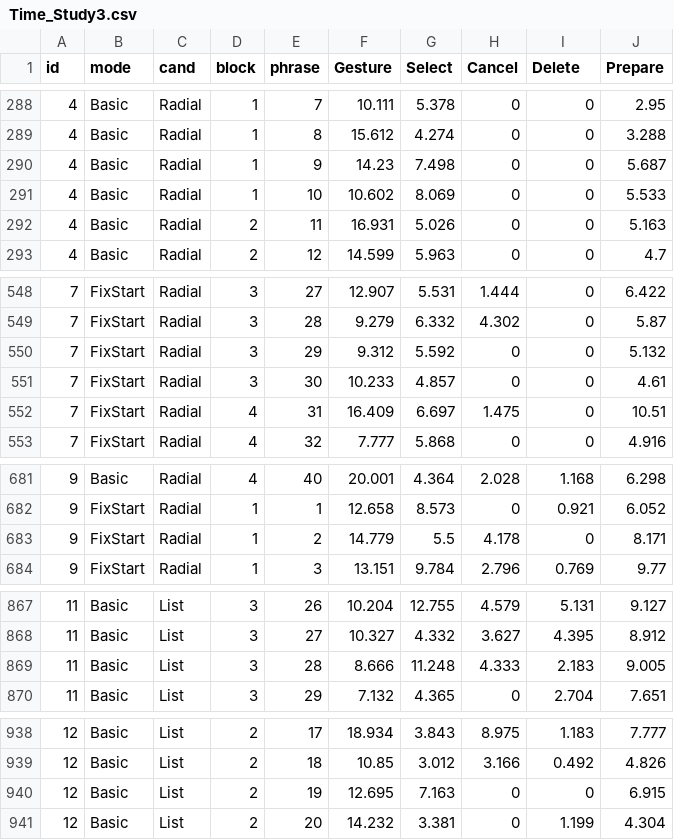
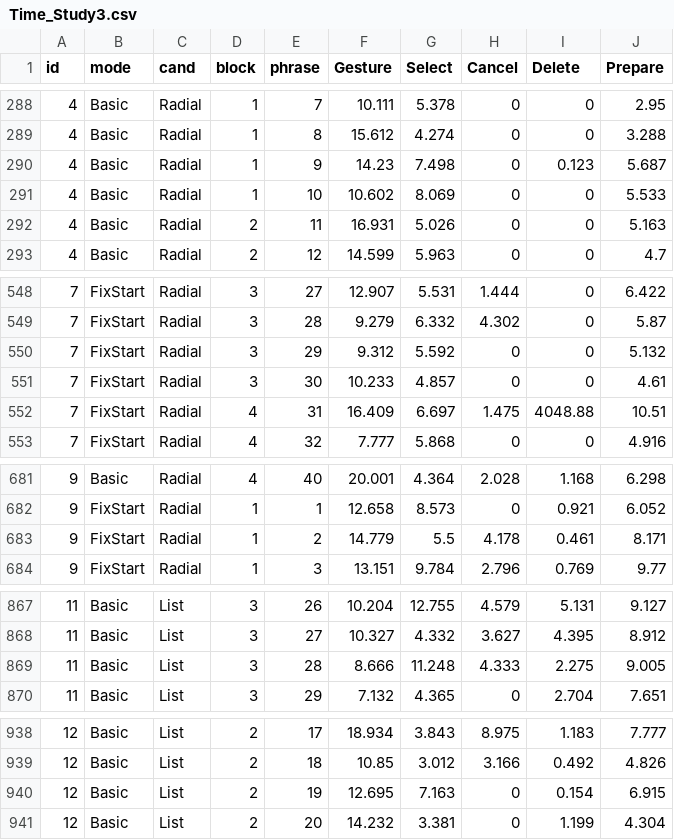
Before and after one commit to coolyangzc/IndirectGestureKeyboard_UserStudy, a CSV file: Study5/res/Time_Study3.csv, drawn as a sheet; only a part is shown, gaps mark what is left out.

```diff
--- a/Study5/res/Time_Study3.csv
+++ b/Study5/res/Time_Study3.csv
@@ -289,3 +289,3 @@ id,mode,cand,block,phrase,Gesture,Select,Cancel,Delete,Prepare
 4,Basic,Radial,1,8,15.612,4.274,0,0,3.288
-4,Basic,Radial,1,9,14.23,7.498,0,0,5.687
+4,Basic,Radial,1,9,14.23,7.498,0,0.123,5.687
 4,Basic,Radial,1,10,10.602,8.069,0,0,5.533
@@ -551,3 +551,3 @@ id,mode,cand,block,phrase,Gesture,Select,Cancel,Delete,Prepare
 7,FixStart,Radial,3,30,10.233,4.857,0,0,4.61
-7,FixStart,Radial,4,31,16.409,6.697,1.475,0,10.51
+7,FixStart,Radial,4,31,16.409,6.697,1.475,4048.88,10.51
 7,FixStart,Radial,4,32,7.777,5.868,0,0,4.916
@@ -682,3 +682,3 @@ id,mode,cand,block,phrase,Gesture,Select,Cancel,Delete,Prepare
 9,FixStart,Radial,1,1,12.658,8.573,0,0.921,6.052
-9,FixStart,Radial,1,2,14.779,5.5,4.178,0,8.171
+9,FixStart,Radial,1,2,14.779,5.5,4.178,0.461,8.171
 9,FixStart,Radial,1,3,13.151,9.784,2.796,0.769,9.77
@@ -868,3 +868,3 @@ id,mode,cand,block,phrase,Gesture,Select,Cancel,Delete,Prepare
 11,Basic,List,3,27,10.327,4.332,3.627,4.395,8.912
-11,Basic,List,3,28,8.666,11.248,4.333,2.183,9.005
+11,Basic,List,3,28,8.666,11.248,4.333,2.275,9.005
 11,Basic,List,3,29,7.132,4.365,0,2.704,7.651
@@ -939,3 +939,3 @@ id,mode,cand,block,phrase,Gesture,Select,Cancel,Delete,Prepare
 12,Basic,List,2,18,10.85,3.012,3.166,0.492,4.826
-12,Basic,List,2,19,12.695,7.163,0,0,6.915
+12,Basic,List,2,19,12.695,7.163,0,0.154,6.915
 12,Basic,List,2,20,14.232,3.381,0,1.199,4.304
```
Also changed, not shown: Study5/res/Time_Mean_Study3.csv, Study5/res/Time_Ratio_Study3.csv, 4 other files.
